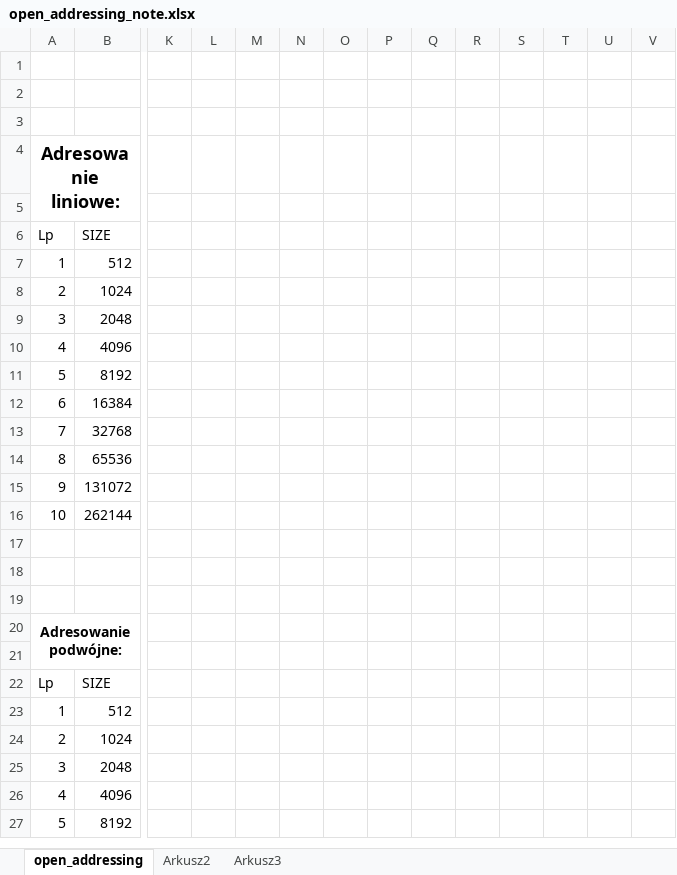
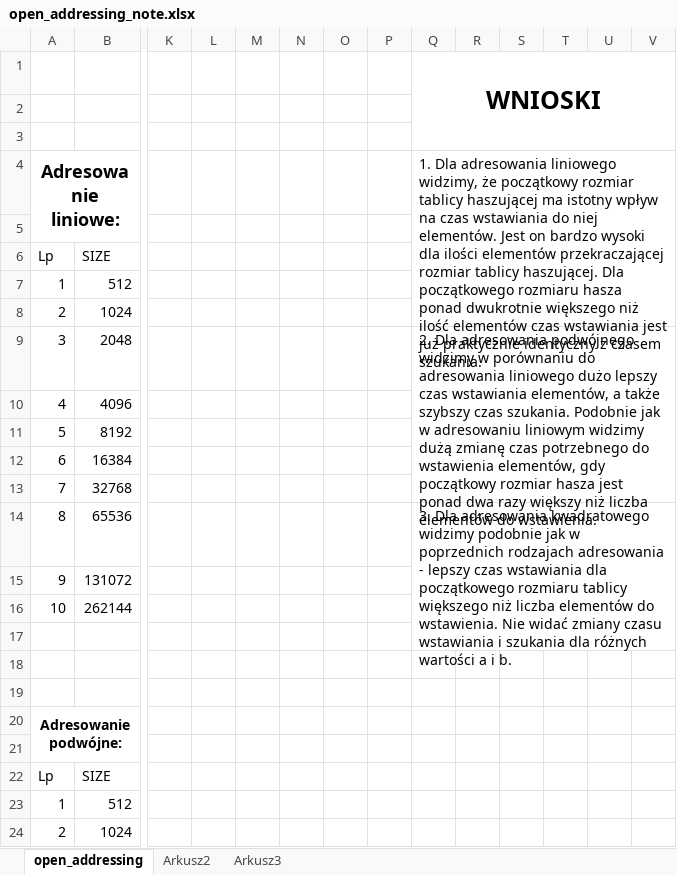
Before and after one commit to TomaszGryczka/algorithms, an Excel workbook: aisd_lab_4_hash_table_open_adressing/open_addressing_note.xlsx, sheet open_addressing, drawn as a sheet; only a part is shown, gaps mark what is left out; the shorter side is filled out with more unchanged rows; values as stored, in another font and other column widths than the file's, no borders; charts and pictures not drawn; removed rows and columns are numbered as before the commit, all else as after; rows hold the shown columns only; the diff names each change by its address in the sheet, - before the commit and + after, or states it on an @@ line.

Commit message:
final version of hashOpenAddressing

```diff
--- a/aisd_lab_4_hash_table_open_adressing/open_addressing_note.xlsx (sheet open_addressing)
+++ b/aisd_lab_4_hash_table_open_adressing/open_addressing_note.xlsx (sheet open_addressing)
+row 1:  |  |  |  |  |  |  |  | WNIOSKI
-row 3: (empty)
-Q4: (empty)
+Q4: 1. Dla adresowania liniowego widzimy, że początkowy rozmiar tablicy haszującej ma istotny wpływ na czas wstawiania do niej elementów. Jest on bardzo wysoki dla ilości elementów przekraczającej rozmiar tablicy haszującej. Dla początkowego rozmiaru hasza ponad dwukrotnie większego niż ilość elementów czas wstawiania jest już praktycznie identyczny z czasem szukania.
+Q4:V8 merged
-Q9: (empty)
+Q9: 2. Dla adresowania podwójnego widzimy w porównaniu do adresowania liniowego dużo lepszy czas wstawiania elementów, a także szybszy czas szukania. Podobnie jak w adresowaniu liniowym widzimy dużą zmianę czas potrzebnego do wstawienia elementów, gdy początkowy rozmiar hasza jest ponad dwa razy większy niż liczba elementów do wstawienia.
+Q9:V13 merged
-Q14: (empty)
+Q14: 3. Dla adresowania kwadratowego widzimy podobnie jak w poprzednich rodzajach adresowania - lepszy czas wstawiania dla początkowego rozmiaru tablicy większego niż liczba elementów do wstawienia. Nie widać zmiany czasu wstawiania i szukania dla różnych wartości a i b.
+Q14:V17 merged
```
Also changed, not shown: 1 other file.
